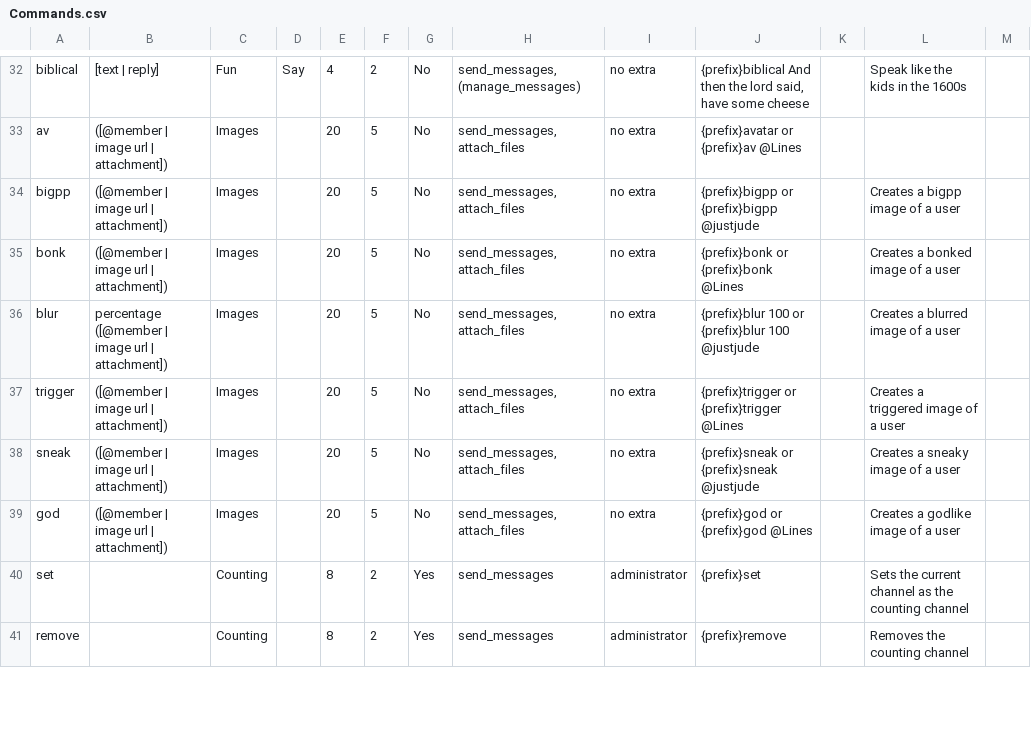
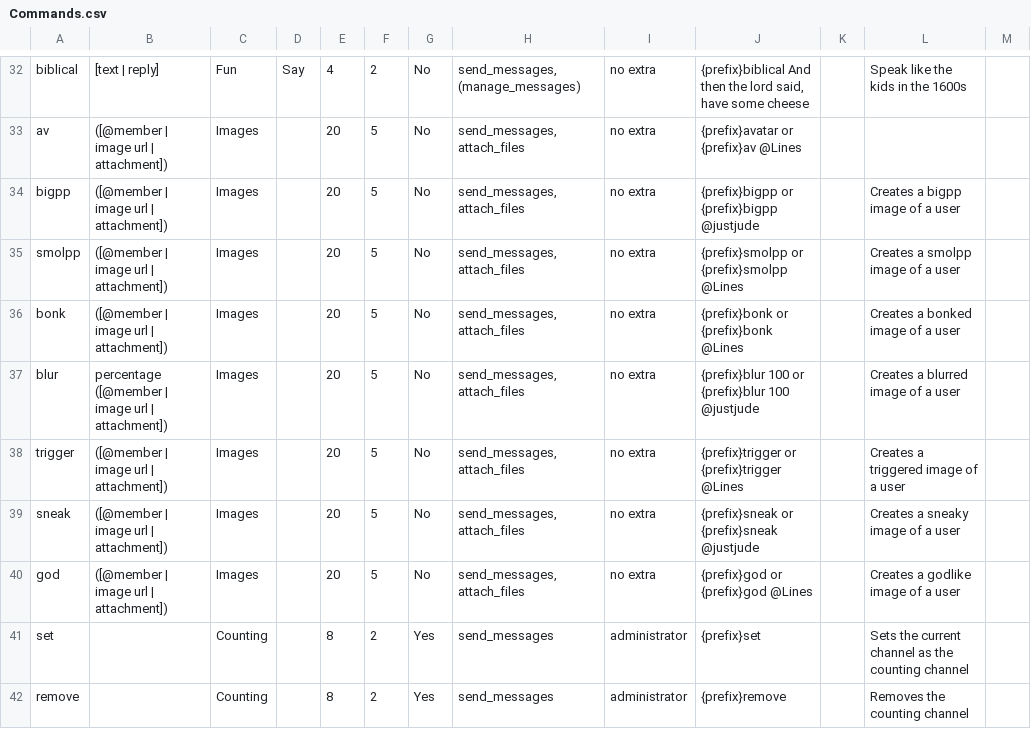
Before and after one commit to judev1/FBot, a CSV file: data/CSVs/Commands.csv, drawn as a sheet; only a part is shown, gaps mark what is left out.

Commit message:
add smolpp

```diff
--- a/data/CSVs/Commands.csv
+++ b/data/CSVs/Commands.csv
@@ -34,2 +34,3 @@ av,([@member | image url | attachment]),Images,,20,5,No,"send_messages, attach_f
 bigpp,([@member | image url | attachment]),Images,,20,5,No,"send_messages, attach_files",no extra,{prefix}bigpp or {prefix}bigpp @justjude,,Creates a bigpp image of a user,
+smolpp,([@member | image url | attachment]),Images,,20,5,No,"send_messages, attach_files",no extra,{prefix}smolpp or {prefix}smolpp @Lines,,Creates a smolpp image of a user,
 bonk,([@member | image url | attachment]),Images,,20,5,No,"send_messages, attach_files",no extra,{prefix}bonk or {prefix}bonk @Lines,,Creates a bonked image of a user,
```
Also changed, not shown: 2 other files.
